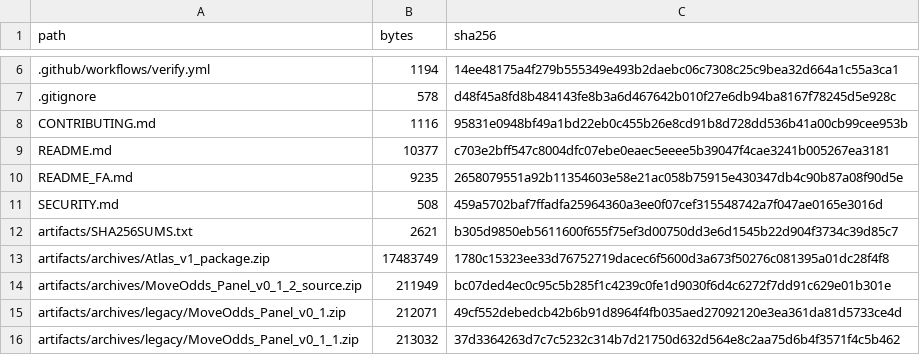
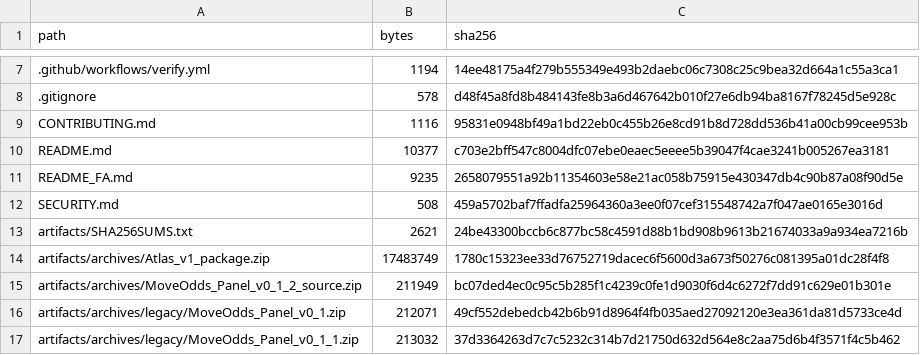
Before and after one commit to aminshahsaheb/btc-signal-lab, a CSV file: docs/FILE_INVENTORY_SHA256.csv, drawn as a sheet; only a part is shown, gaps mark what is left out; the diff covers the shown part only.

```diff
--- a/docs/FILE_INVENTORY_SHA256.csv
+++ b/docs/FILE_INVENTORY_SHA256.csv
@@ -11,3 +12,3 @@ README_FA.md,9235,2658079551a92b11354603e58e21ac058b75915e430347db4c90b87a08f90d
 SECURITY.md,508,459a5702baf7ffadfa25964360a3ee0f07cef315548742a7f047ae0165e3016d
-artifacts/SHA256SUMS.txt,2621,b305d9850eb5611600f655f75ef3d00750dd3e6d1545b22d904f3734c39d85c7
+artifacts/SHA256SUMS.txt,2621,24be43300bccb6c877bc58c4591d88b1bd908b9613b21674033a9a934ea7216b
 artifacts/archives/Atlas_v1_package.zip,17483749,1780c15323ee33d76752719dacec6f5600d3a673f50276c081395a01dc28f4f8
```
Also changed, not shown: 12 added rows and 6 edited cells elsewhere in this file, 16 other files.
